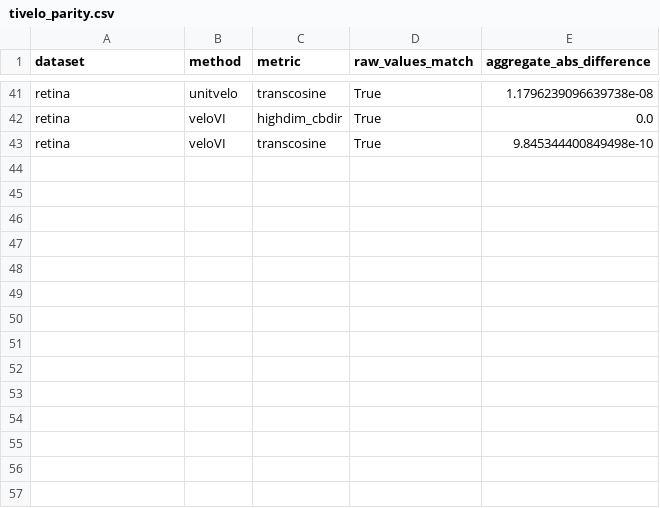
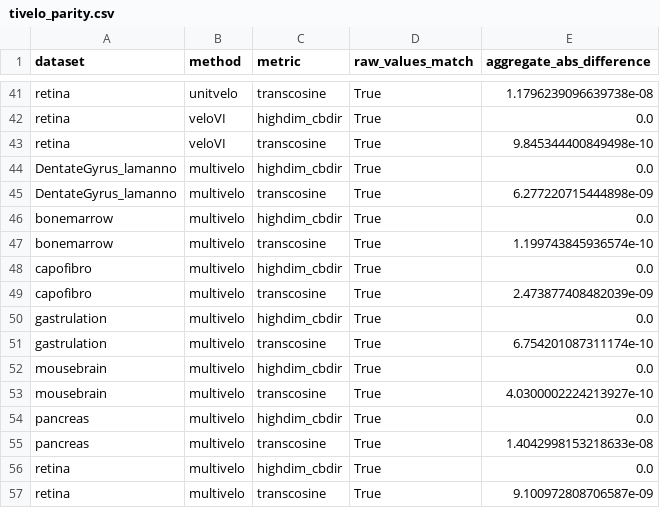
Before and after one commit to Tomorin259/benchmark_repository, a CSV file: evaluation/cell/gene_matched/results/tivelo_parity.csv, drawn as a sheet; only a part is shown, gaps mark what is left out.

```diff
--- a/evaluation/cell/gene_matched/results/tivelo_parity.csv
+++ b/evaluation/cell/gene_matched/results/tivelo_parity.csv
@@ -43 +43,15 @@ retina,veloVI,highdim_cbdir,True,0.0
 retina,veloVI,transcosine,True,9.845344400849498e-10
+DentateGyrus_lamanno,multivelo,highdim_cbdir,True,0.0
+DentateGyrus_lamanno,multivelo,transcosine,True,6.277220715444898e-09
+bonemarrow,multivelo,highdim_cbdir,True,0.0
+bonemarrow,multivelo,transcosine,True,1.199743845936574e-10
+capofibro,multivelo,highdim_cbdir,True,0.0
+capofibro,multivelo,transcosine,True,2.473877408482039e-09
+gastrulation,multivelo,highdim_cbdir,True,0.0
+gastrulation,multivelo,transcosine,True,6.754201087311174e-10
+mousebrain,multivelo,highdim_cbdir,True,0.0
+mousebrain,multivelo,transcosine,True,4.0300002224213927e-10
+pancreas,multivelo,highdim_cbdir,True,0.0
+pancreas,multivelo,transcosine,True,1.4042998153218633e-08
+retina,multivelo,highdim_cbdir,True,0.0
+retina,multivelo,transcosine,True,9.100972808706587e-09
```
Also changed, not shown: evaluation/cell/gene_matched/inputs.tsv, evaluation/cell/gene_matched/results/cell_metrics.csv, 32 other files.
